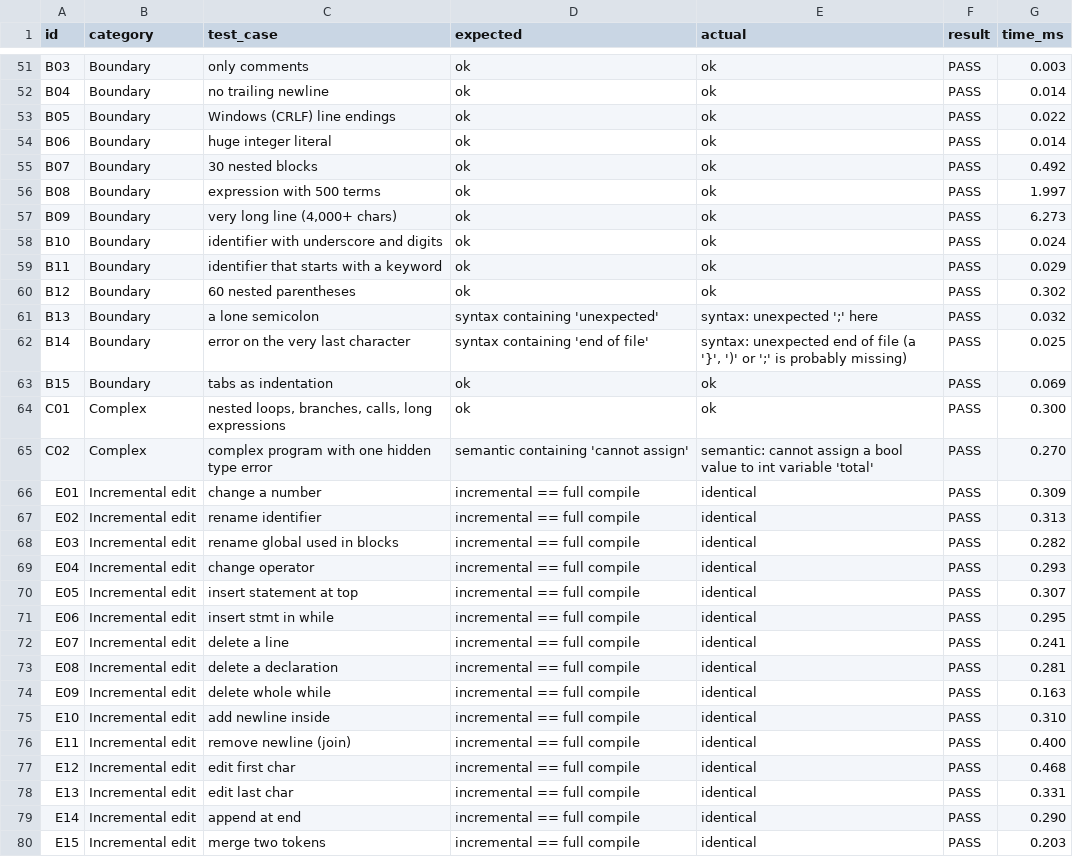
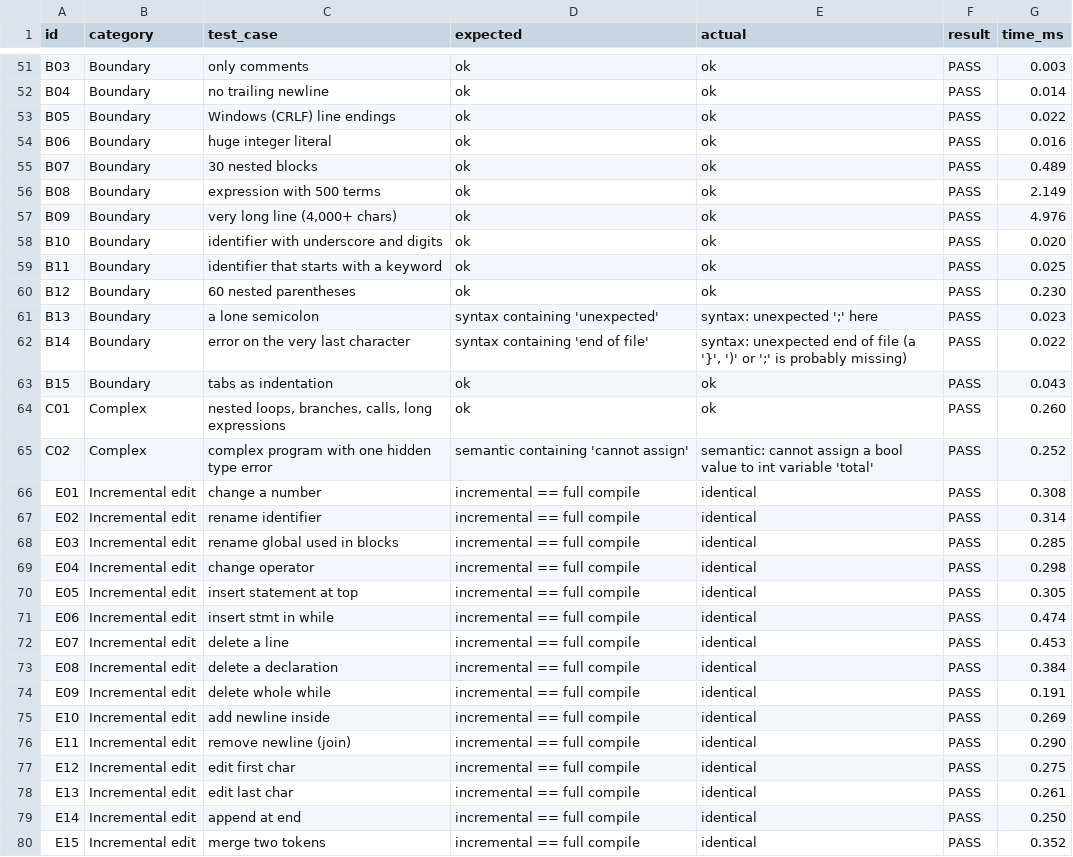
Before and after one commit to suhani210/Incremental-compiler, a CSV file: test_results.csv, drawn as a sheet; only a part is shown, gaps mark what is left out; the diff covers the shown part only.

```diff
--- a/test_results.csv
+++ b/test_results.csv
@@ -53,28 +53,28 @@ B04,Boundary,no trailing newline,ok,ok,PASS,0.014
 B05,Boundary,Windows (CRLF) line endings,ok,ok,PASS,0.022
-B06,Boundary,huge integer literal,ok,ok,PASS,0.014
-B07,Boundary,30 nested blocks,ok,ok,PASS,0.492
-B08,Boundary,expression with 500 terms,ok,ok,PASS,1.997
-B09,Boundary,"very long line (4,000+ chars)",ok,ok,PASS,6.273
-B10,Boundary,identifier with underscore and digits,ok,ok,PASS,0.024
-B11,Boundary,identifier that starts with a keyword,ok,ok,PASS,0.029
-B12,Boundary,60 nested parentheses,ok,ok,PASS,0.302
-B13,Boundary,a lone semicolon,syntax containing 'unexpected',syntax: unexpected ';' here,PASS,0.032
-B14,Boundary,error on the very last character,syntax containing 'end of file',"syntax: unexpected end of file (a '}', ')' or ';' is probably missing)",PASS,0.025
-B15,Boundary,tabs as indentation,ok,ok,PASS,0.069
-C01,Complex,"nested loops, branches, calls, long expressions",ok,ok,PASS,0.300
-C02,Complex,complex program with one hidden type error,semantic containing 'cannot assign',semantic: cannot assign a bool value to int variable 'total',PASS,0.270
-E01,Incremental edit,change a number,incremental == full compile,identical,PASS,0.309
-E02,Incremental edit,rename identifier,incremental == full compile,identical,PASS,0.313
-E03,Incremental edit,rename global used in blocks,incremental == full compile,identical,PASS,0.282
-E04,Incremental edit,change operator,incremental == full compile,identical,PASS,0.293
-E05,Incremental edit,insert statement at top,incremental == full compile,identical,PASS,0.307
-E06,Incremental edit,insert stmt in while,incremental == full compile,identical,PASS,0.295
-E07,Incremental edit,delete a line,incremental == full compile,identical,PASS,0.241
-E08,Incremental edit,delete a declaration,incremental == full compile,identical,PASS,0.281
-E09,Incremental edit,delete whole while,incremental == full compile,identical,PASS,0.163
-E10,Incremental edit,add newline inside,incremental == full compile,identical,PASS,0.310
-E11,Incremental edit,remove newline (join),incremental == full compile,identical,PASS,0.400
-E12,Incremental edit,edit first char,incremental == full compile,identical,PASS,0.468
-E13,Incremental edit,edit last char,incremental == full compile,identical,PASS,0.331
-E14,Incremental edit,append at end,incremental == full compile,identical,PASS,0.290
-E15,Incremental edit,merge two tokens,incremental == full compile,identical,PASS,0.203
+B06,Boundary,huge integer literal,ok,ok,PASS,0.016
+B07,Boundary,30 nested blocks,ok,ok,PASS,0.489
+B08,Boundary,expression with 500 terms,ok,ok,PASS,2.149
+B09,Boundary,"very long line (4,000+ chars)",ok,ok,PASS,4.976
+B10,Boundary,identifier with underscore and digits,ok,ok,PASS,0.020
+B11,Boundary,identifier that starts with a keyword,ok,ok,PASS,0.025
+B12,Boundary,60 nested parentheses,ok,ok,PASS,0.230
+B13,Boundary,a lone semicolon,syntax containing 'unexpected',syntax: unexpected ';' here,PASS,0.023
+B14,Boundary,error on the very last character,syntax containing 'end of file',"syntax: unexpected end of file (a '}', ')' or ';' is probably missing)",PASS,0.022
+B15,Boundary,tabs as indentation,ok,ok,PASS,0.043
+C01,Complex,"nested loops, branches, calls, long expressions",ok,ok,PASS,0.260
+C02,Complex,complex program with one hidden type error,semantic containing 'cannot assign',semantic: cannot assign a bool value to int variable 'total',PASS,0.252
+E01,Incremental edit,change a number,incremental == full compile,identical,PASS,0.308
+E02,Incremental edit,rename identifier,incremental == full compile,identical,PASS,0.314
+E03,Incremental edit,rename global used in blocks,incremental == full compile,identical,PASS,0.285
+E04,Incremental edit,change operator,incremental == full compile,identical,PASS,0.298
+E05,Incremental edit,insert statement at top,incremental == full compile,identical,PASS,0.305
+E06,Incremental edit,insert stmt in while,incremental == full compile,identical,PASS,0.474
+E07,Incremental edit,delete a line,incremental == full compile,identical,PASS,0.453
+E08,Incremental edit,delete a declaration,incremental == full compile,identical,PASS,0.384
+E09,Incremental edit,delete whole while,incremental == full compile,identical,PASS,0.191
+E10,Incremental edit,add newline inside,incremental == full compile,identical,PASS,0.269
+E11,Incremental edit,remove newline (join),incremental == full compile,identical,PASS,0.290
+E12,Incremental edit,edit first char,incremental == full compile,identical,PASS,0.275
+E13,Incremental edit,edit last char,incremental == full compile,identical,PASS,0.261
+E14,Incremental edit,append at end,incremental == full compile,identical,PASS,0.250
+E15,Incremental edit,merge two tokens,incremental == full compile,identical,PASS,0.352
```
Also changed, not shown: 54 edited cells elsewhere in this file, benchmark_edit_types.csv, benchmark_scaling.csv, 9 other files.
